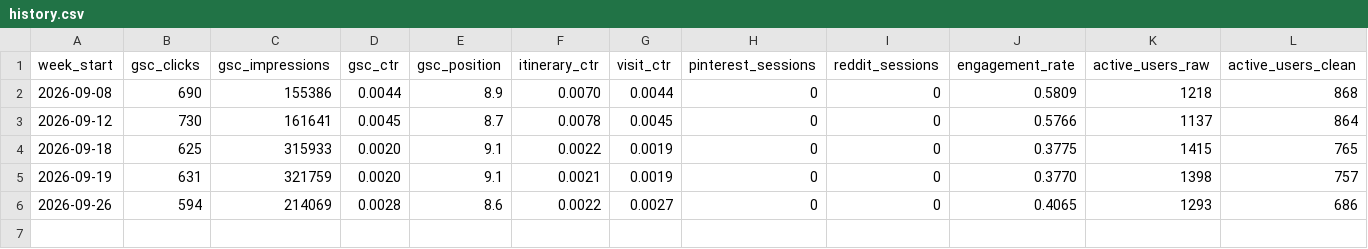
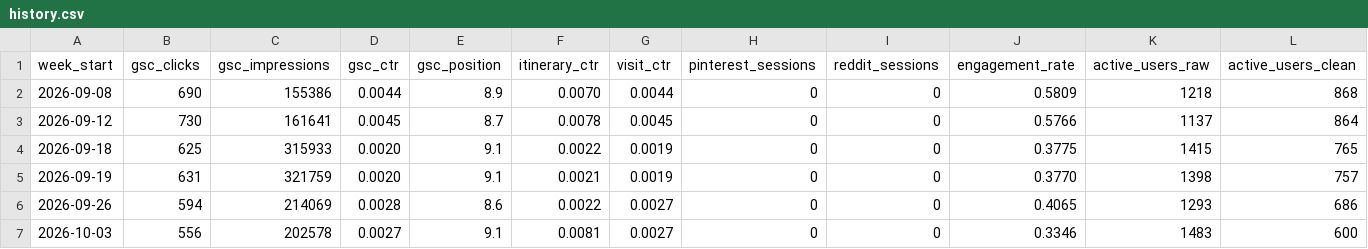
Before and after one commit to Shubhampande28/tripgenius, a CSV file: automation/scorecard/history.csv, drawn as a sheet; the diff names each change by its address in the sheet, - before the commit and + after, or states it on an @@ line.

Commit message:
scorecard: weekly metrics row [skip ci]

```diff
--- a/automation/scorecard/history.csv
+++ b/automation/scorecard/history.csv
+row 7: 2026-10-03 | 556 | 202578 | 0.0027 | 9.1 | 0.0081 | 0.0027 | 0 | 0 | 0.3346 | 1483 | 600
```
